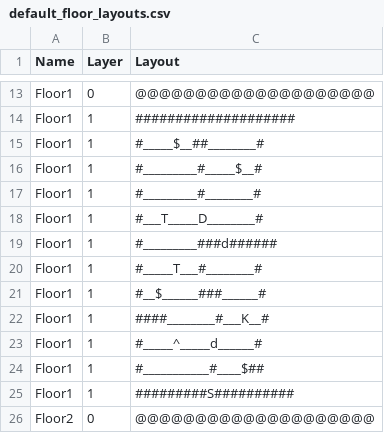
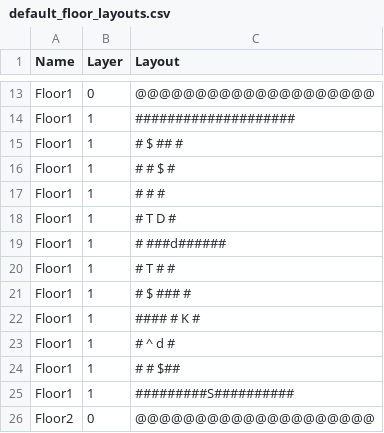
Before and after one commit to kwoolter/ZeldaQuest, a CSV file: model/data/default_floor_layouts.csv, drawn as a sheet; only a part is shown, gaps mark what is left out.

Commit message:
layers

```diff
--- a/model/data/default_floor_layouts.csv
+++ b/model/data/default_floor_layouts.csv
@@ -14,12 +14,12 @@ Floor1,0,@@@@@@@@@@@@@@@@@@@@
 Floor1,1,####################
-Floor1,1,#_____$__##________#
-Floor1,1,#_________#_____$__#
-Floor1,1,#_________#________#
-Floor1,1,#___T_____D________#
-Floor1,1,#_________###d######
-Floor1,1,#_____T___#________#
-Floor1,1,#__$______###______#
-Floor1,1,####________#___K__#
-Floor1,1,#_____^_____d______#
-Floor1,1,#___________#____$##
+Floor1,1,#     $  ##        #
+Floor1,1,#         #     $  #
+Floor1,1,#         #        #
+Floor1,1,#   T     D        #
+Floor1,1,#         ###d######
+Floor1,1,#     T   #        #
+Floor1,1,#  $      ###      #
+Floor1,1,####        #   K  #
+Floor1,1,#     ^     d      #
+Floor1,1,#           #    $##
 Floor1,1,#########S##########
```
Also changed, not shown: 1 other file.
